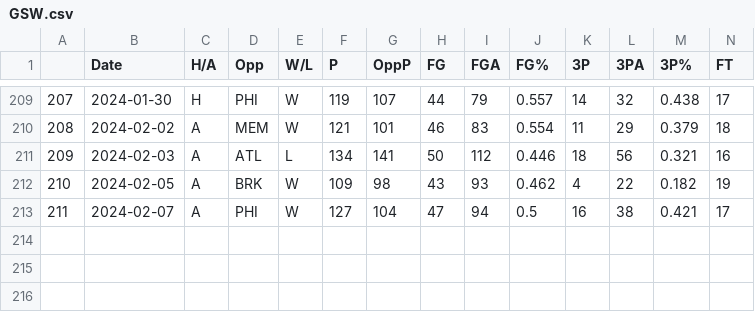
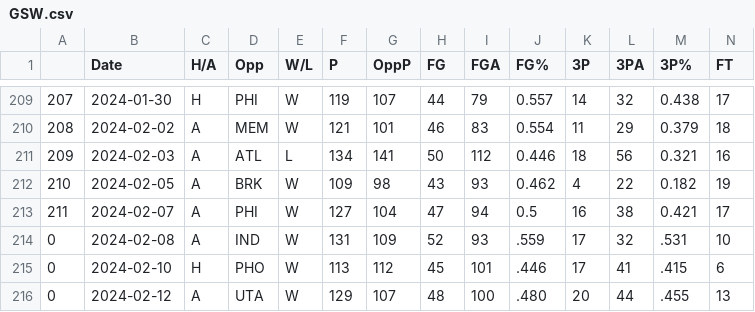
Before and after one commit to NevinG/AIM-F23-Basketball-Predictor, a CSV file: data/GSW.csv, drawn as a sheet; only a part is shown, gaps mark what is left out; rows hold the shown columns only; the diff names each change by its address in the sheet, - before the commit and + after, or states it on an @@ line.

```diff
--- a/data/GSW.csv
+++ b/data/GSW.csv
+row 214: 0 | 2024-02-08 | A | IND | W | 131 | 109 | 52 | 93 | .559 | 17 | 32 | .531 | 10
+row 215: 0 | 2024-02-10 | H | PHO | W | 113 | 112 | 45 | 101 | .446 | 17 | 41 | .415 | 6
+row 216: 0 | 2024-02-12 | A | UTA | W | 129 | 107 | 48 | 100 | .480 | 20 | 44 | .455 | 13
```
Also changed, not shown: data/DAL.csv, data/HOU.csv, 32 other files.
